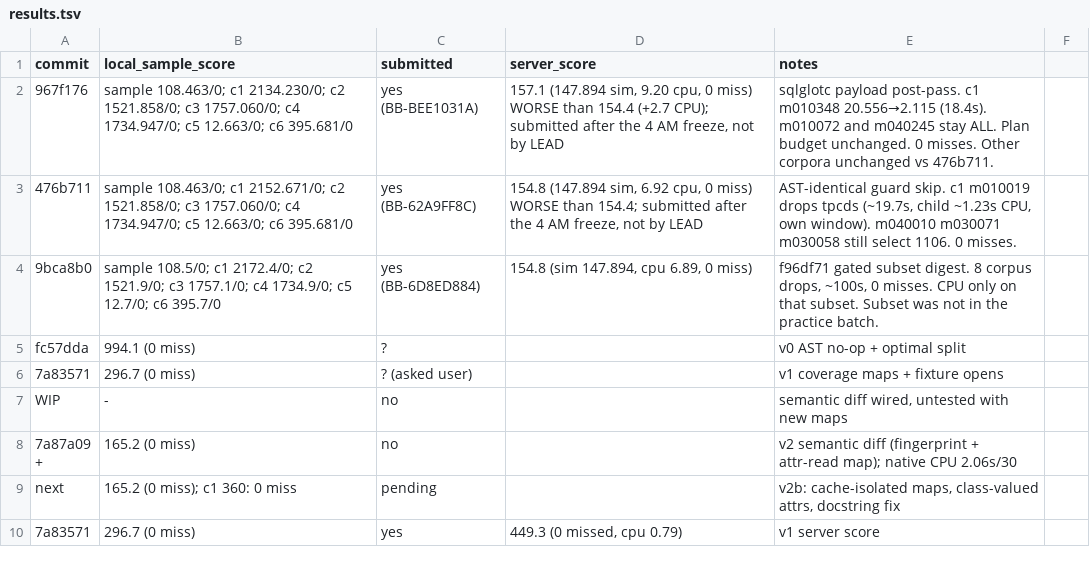
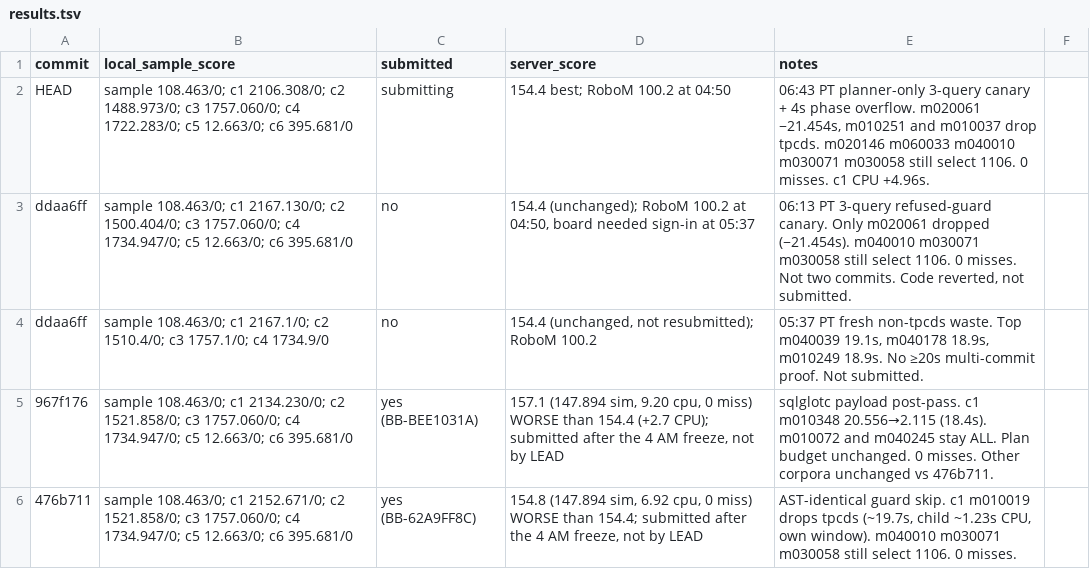
Before and after one commit to viktor-lorentz/blast-radius, a TSV file: results.tsv, drawn as a sheet; only a part is shown; the shorter side is filled out with more unchanged rows.

```diff
--- a/results.tsv
+++ b/results.tsv
@@ -1,2 +1,5 @@
 commit	local_sample_score	submitted	server_score	notes
+HEAD	sample 108.463/0; c1 2106.308/0; c2 1488.973/0; c3 1757.060/0; c4 1722.283/0; c5 12.663/0; c6 395.681/0	submitting	154.4 best; RoboM 100.2 at 04:50	06:43 PT planner-only 3-query canary + 4s phase overflow. m020061 −21.454s, m010251 and m010037 drop tpcds. m020146 m060033 m040010 m030071 m030058 still select 1106. 0 misses. c1 CPU +4.96s.
+ddaa6ff	sample 108.463/0; c1 2167.130/0; c2 1500.404/0; c3 1757.060/0; c4 1734.947/0; c5 12.663/0; c6 395.681/0	no	154.4 (unchanged); RoboM 100.2 at 04:50, board needed sign-in at 05:37	06:13 PT 3-query refused-guard canary. Only m020061 dropped (−21.454s). m040010 m030071 m030058 still select 1106. 0 misses. Not two commits. Code reverted, not submitted.
+ddaa6ff	sample 108.463/0; c1 2167.1/0; c2 1510.4/0; c3 1757.1/0; c4 1734.9/0	no	154.4 (unchanged, not resubmitted); RoboM 100.2	05:37 PT fresh non-tpcds waste. Top m040039 19.1s, m040178 18.9s, m010249 18.9s. No ≥20s multi-commit proof. Not submitted.
 967f176	sample 108.463/0; c1 2134.230/0; c2 1521.858/0; c3 1757.060/0; c4 1734.947/0; c5 12.663/0; c6 395.681/0	yes (BB-BEE1031A)	157.1 (147.894 sim, 9.20 cpu, 0 miss) WORSE than 154.4 (+2.7 CPU); submitted after the 4 AM freeze, not by LEAD	sqlglotc payload post-pass. c1 m010348 20.556→2.115 (18.4s). m010072 and m040245 stay ALL. Plan budget unchanged. 0 misses. Other corpora unchanged vs 476b711.
```
Also changed, not shown: 2 other files.
